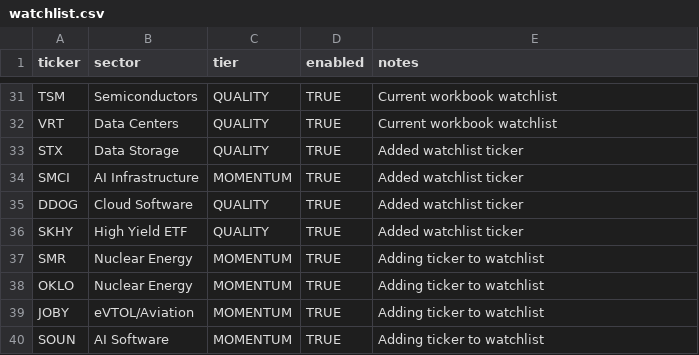
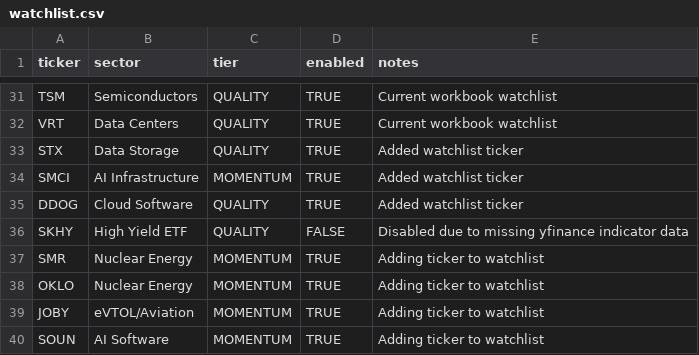
Before and after one commit to nicklc14/trading-engine-v2, a CSV file: data/watchlist.csv, drawn as a sheet; only a part is shown, gaps mark what is left out.

Commit message:
Update watchlist.csv

```diff
--- a/data/watchlist.csv
+++ b/data/watchlist.csv
@@ -35,3 +35,3 @@ SMCI,AI Infrastructure,MOMENTUM,TRUE,Added watchlist ticker
 DDOG,Cloud Software,QUALITY,TRUE,Added watchlist ticker
-SKHY,High Yield ETF,QUALITY,TRUE,Added watchlist ticker
+SKHY,High Yield ETF,QUALITY,FALSE,Disabled due to missing yfinance indicator data
 SMR,Nuclear Energy,MOMENTUM,TRUE,Adding ticker to watchlist
```
